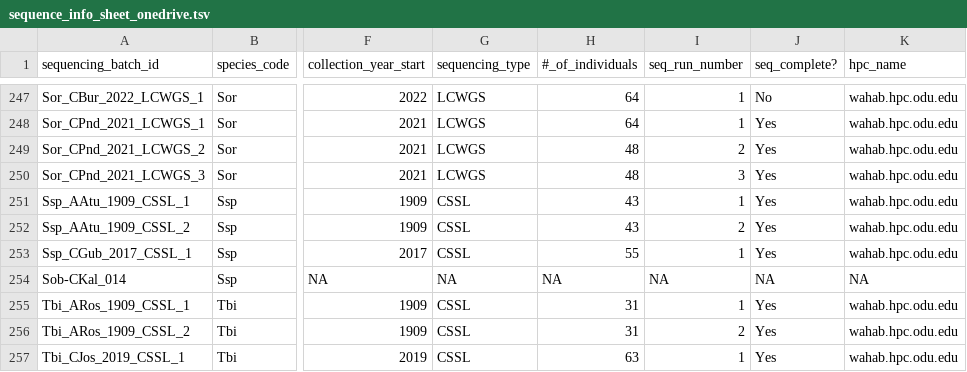
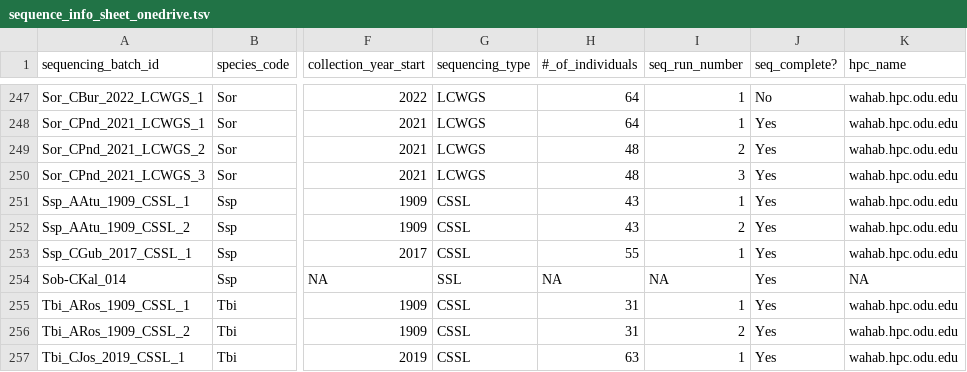
Before and after one commit to philippinespire/database_albatross_recollections, a TSV file: db_files/sequence_info_sheets/sequence_info_sheet_onedrive.tsv, drawn as a sheet; only a part is shown, gaps mark what is left out; the diff covers the shown part only; the diff names each change by its address in the sheet, - before the commit and + after, or states it on an @@ line.

```diff
--- a/db_files/sequence_info_sheets/sequence_info_sheet_onedrive.tsv
+++ b/db_files/sequence_info_sheets/sequence_info_sheet_onedrive.tsv
-G254 (sequencing_type): NA
+G254 (sequencing_type): SSL
-J254 (seq_complete?): NA
+J254 (seq_complete?): Yes
```
Also changed, not shown: 35 edited cells elsewhere in this file.
